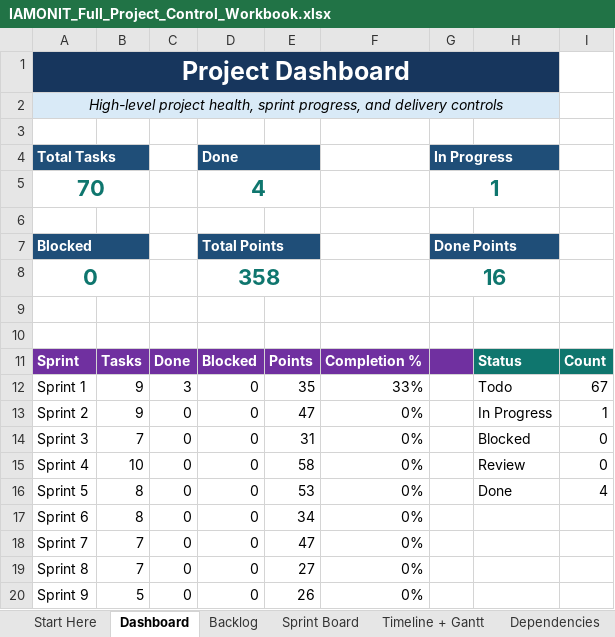
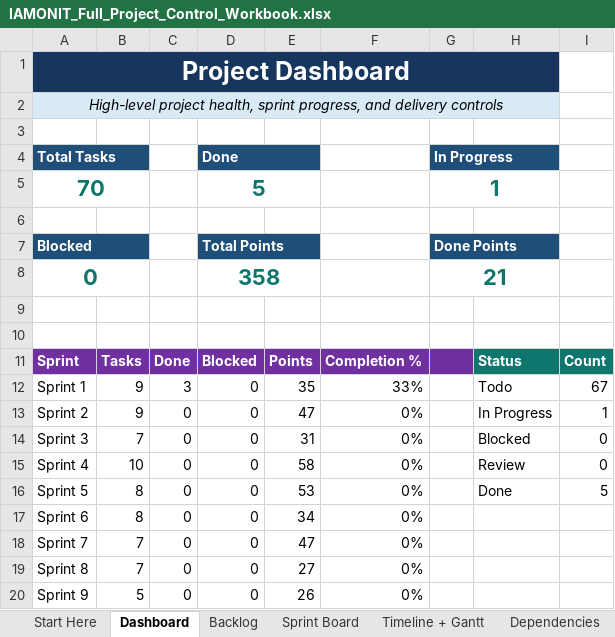
Before and after one commit to azemedkun-git/iamonit-platform, an Excel workbook: planning/IAMONIT_Full_Project_Control_Workbook.xlsx, sheet Dashboard, drawn as a sheet; values as stored, in another font and other column widths than the file's, no borders; charts and pictures not drawn; the diff names each change by its address in the sheet, - before the commit and + after, or states it on an @@ line.

Commit message:
IAM-073 Complete controlled Codex execution pipeline

```diff
--- a/planning/IAMONIT_Full_Project_Control_Workbook.xlsx (sheet Dashboard)
+++ b/planning/IAMONIT_Full_Project_Control_Workbook.xlsx (sheet Dashboard)
-D5: 4
+D5: 5
-G8: 16
+G8: 21
-I16: 4
+I16: 5
```
Also changed, not shown: sheet IntelliJ Coding Tasks, sheet Sprint Board, sheet Backlog, charts or pictures.
